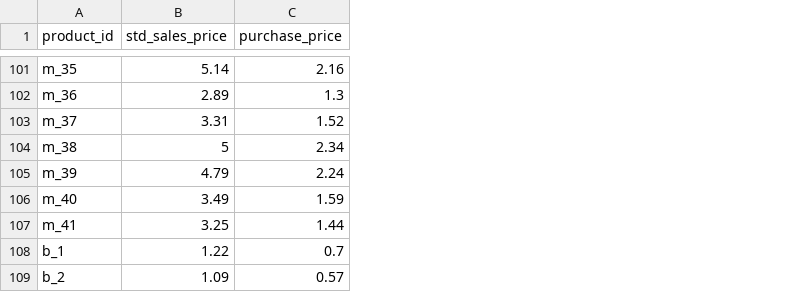
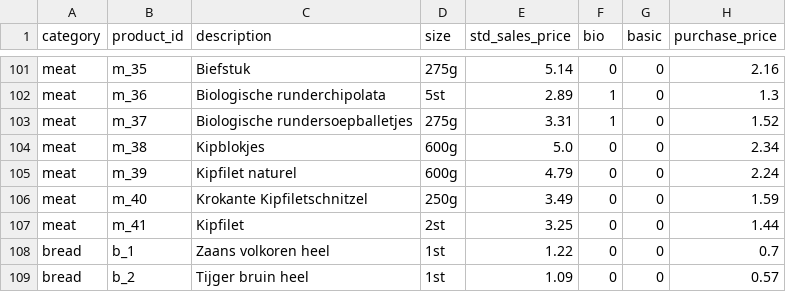
Before and after one commit to buildingblocksbv/data-challenge, a CSV file: data/products_priced.csv, drawn as a sheet; only a part is shown, gaps mark what is left out; addresses are those after the commit; the diff covers the shown part only; the diff names each change by its address in the sheet, - before the commit and + after, or states it on an @@ line.

Commit message:
Add files via upload

```diff
--- a/data/products_priced.csv
+++ b/data/products_priced.csv
+column A (category), rows 101-109: meat | meat | meat | meat | meat | meat | meat | bread | bread
+column C (description), rows 101-109: Biefstuk | Biologische runderchipolata | Biologische rundersoepballetjes | Kipblokjes | Kipfilet naturel | Krokante Kipfiletschnitzel | Kipfilet | Zaans volkoren heel | Tijger bruin heel
+column D (size), rows 101-109: 275g | 5st | 275g | 600g | 600g | 250g | 2st | 1st | 1st
+column F (bio), rows 101-109: 0 | 1 | 1 | 0 | 0 | 0 | 0 | 0 | 0
+column G (basic), rows 101-109: all 0
-E104 (std_sales_price): 5
+E104 (std_sales_price): 5.0
```
Also changed, not shown: 4 edited cells elsewhere in this file.
